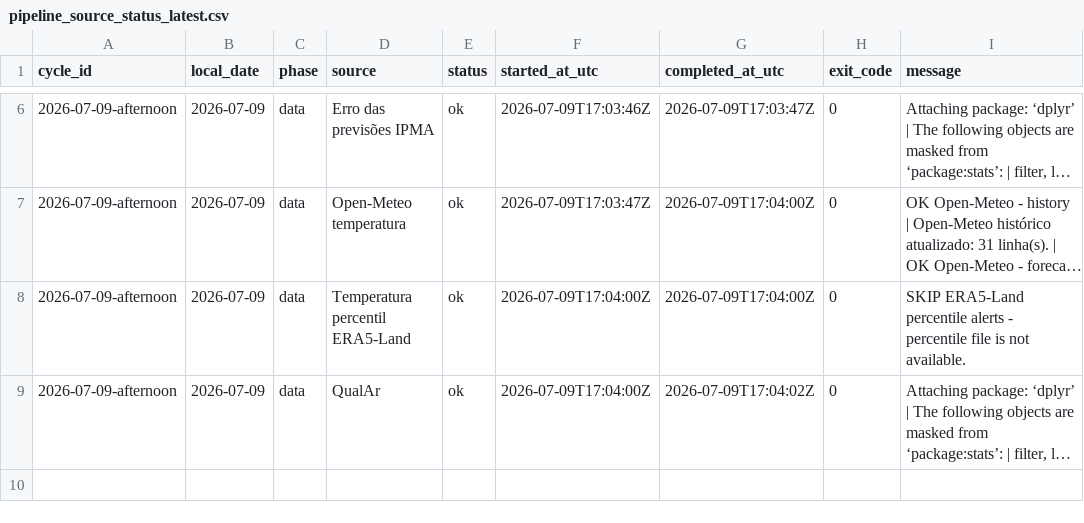
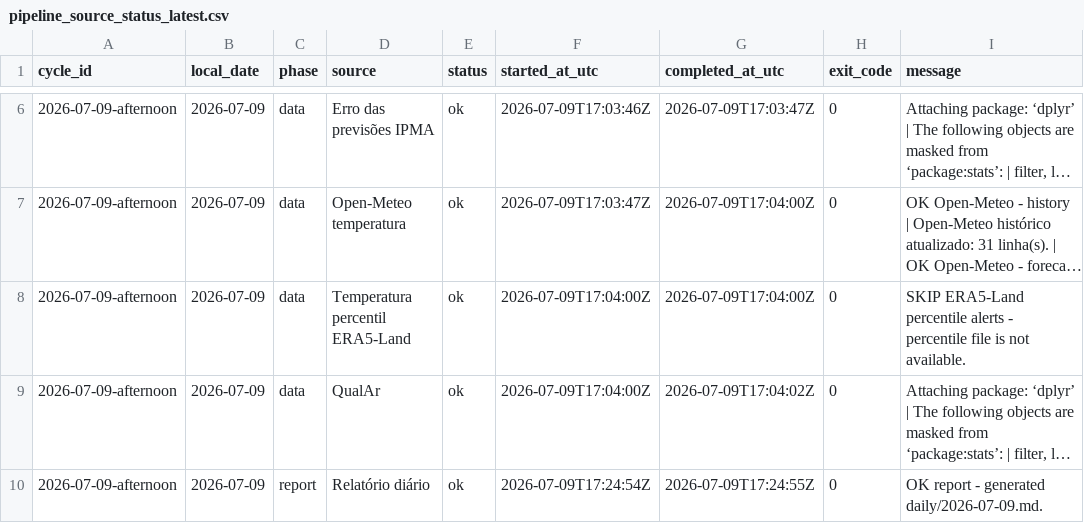
Before and after one commit to DBLQA90/qualar_matosinhos, a CSV file: data/pipeline_source_status_latest.csv, drawn as a sheet; only a part is shown, gaps mark what is left out; long unchanged cells end in …; the diff names each change by its address in the sheet, - before the commit and + after, or states it on an @@ line.

```diff
--- a/data/pipeline_source_status_latest.csv
+++ b/data/pipeline_source_status_latest.csv
+row 10: 2026-07-09-afternoon | 2026-07-09 | report | Relatório diário | ok | 2026-07-09T17:24:54Z | 2026-07-09T17:24:55Z | 0 | OK report - generated daily/2026-07-09.md.
```
Also changed, not shown: data/pipeline_source_status.csv, data/workflow_run_markers.csv.
